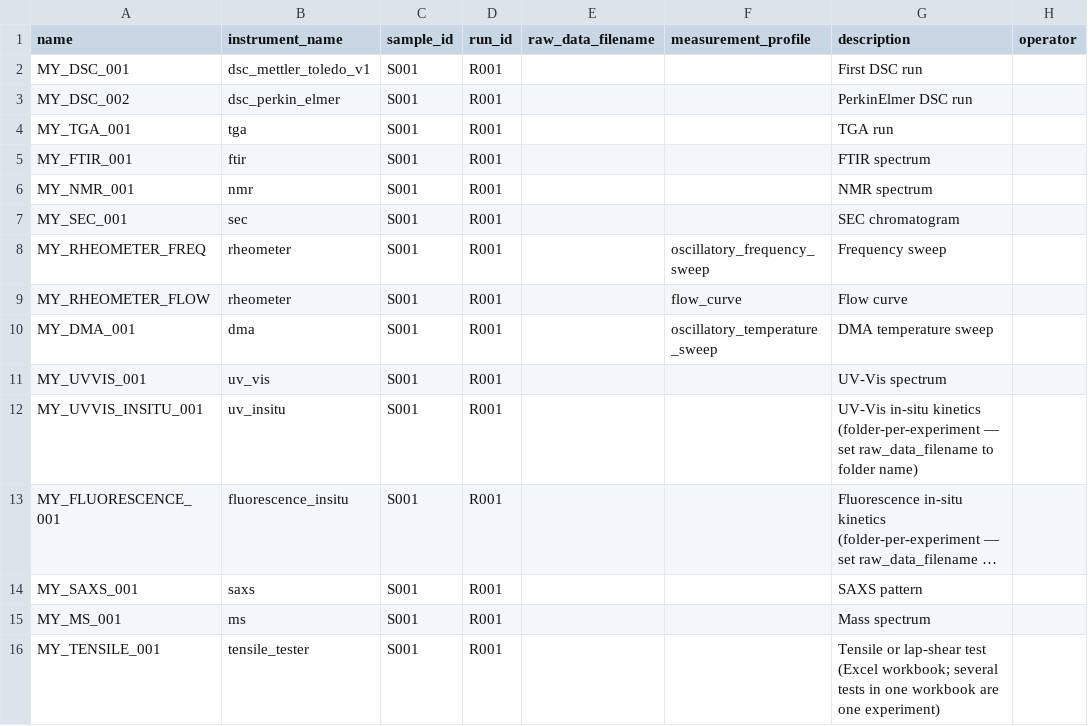
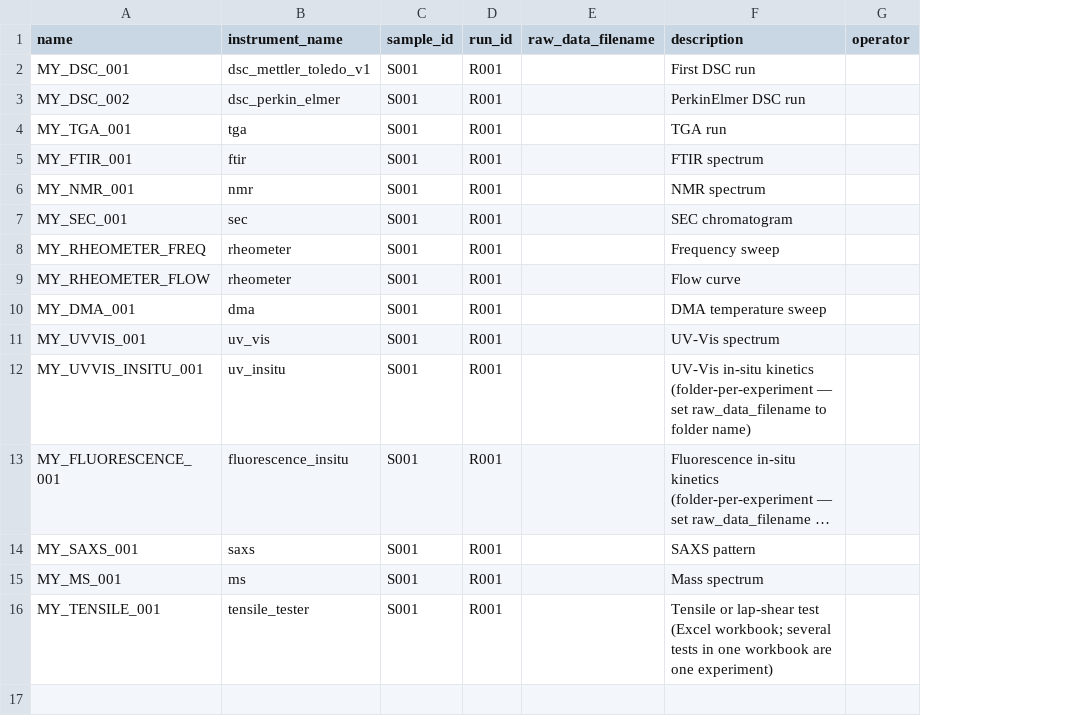
Before and after one commit to lucaAyt/mfethuls, a CSV file: experiments_template.csv, drawn as a sheet; long unchanged cells end in …; the diff names each change by its address in the sheet, - before the commit and + after, or states it on an @@ line.

```diff
--- a/experiments_template.csv
+++ b/experiments_template.csv
-column F (measurement_profile), rows 8-10: oscillatory_frequency_sweep | flow_curve | oscillatory_temperature_sweep
```
Also changed, not shown: src/mfethuls/examples/experiments_registry.csv, 50 other files.
